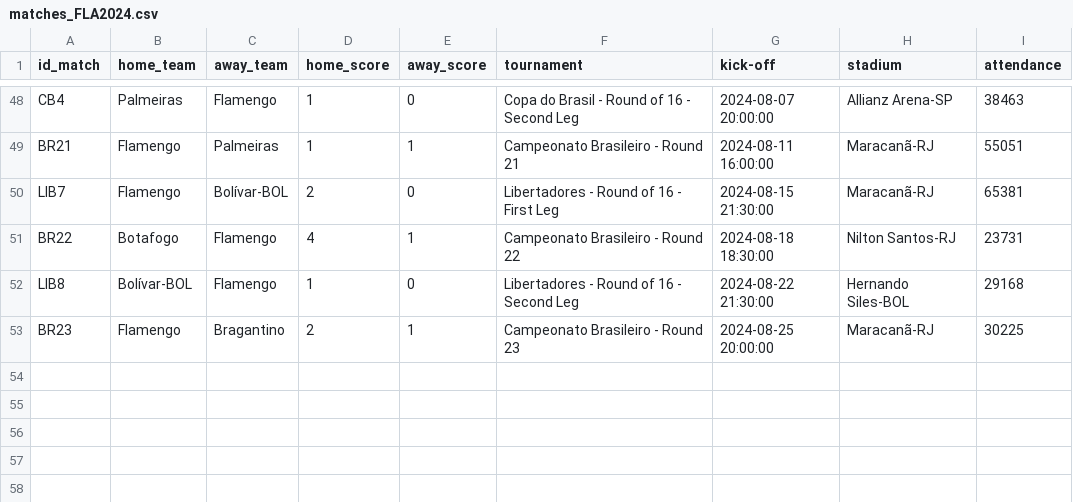
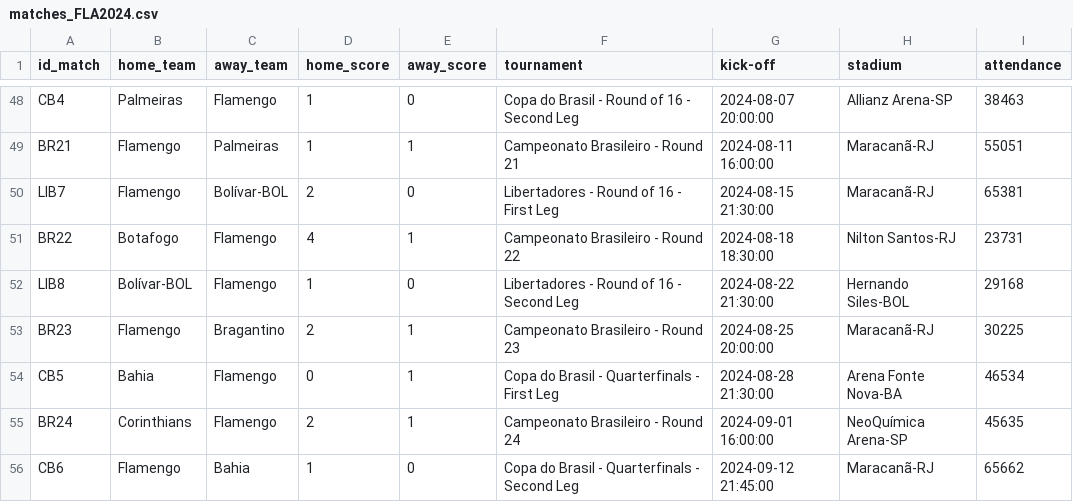
Before and after one commit to williamjouse/jogos-Flamengo-2024, a CSV file: data/raw/matches_FLA2024.csv, drawn as a sheet; only a part is shown, gaps mark what is left out; the diff names each change by its address in the sheet, - before the commit and + after, or states it on an @@ line.

```diff
--- a/data/raw/matches_FLA2024.csv
+++ b/data/raw/matches_FLA2024.csv
+row 54: CB5 | Bahia | Flamengo | 0 | 1 | Copa do Brasil - Quarterfinals - First Leg | 2024-08-28 21:30:00 | Arena Fonte Nova-BA | 46534
+row 55: BR24 | Corinthians | Flamengo | 2 | 1 | Campeonato Brasileiro - Round 24 | 2024-09-01 16:00:00 | NeoQuímica Arena-SP | 45635
+row 56: CB6 | Flamengo | Bahia | 1 | 0 | Copa do Brasil - Quarterfinals - Second Leg | 2024-09-12 21:45:00 | Maracanã-RJ | 65662
```
Also changed, not shown: data/processed/goal_scorers_2024.csv, data/processed/matches_FLA2024.csv, 11 other files.
